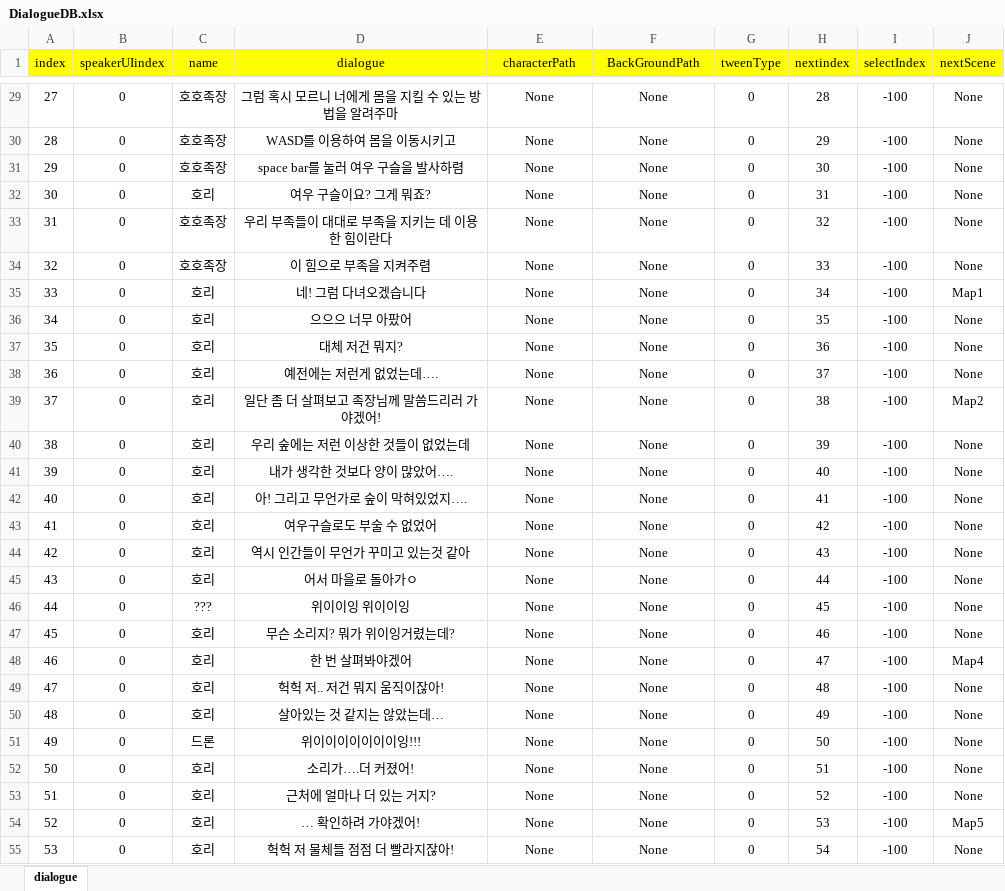
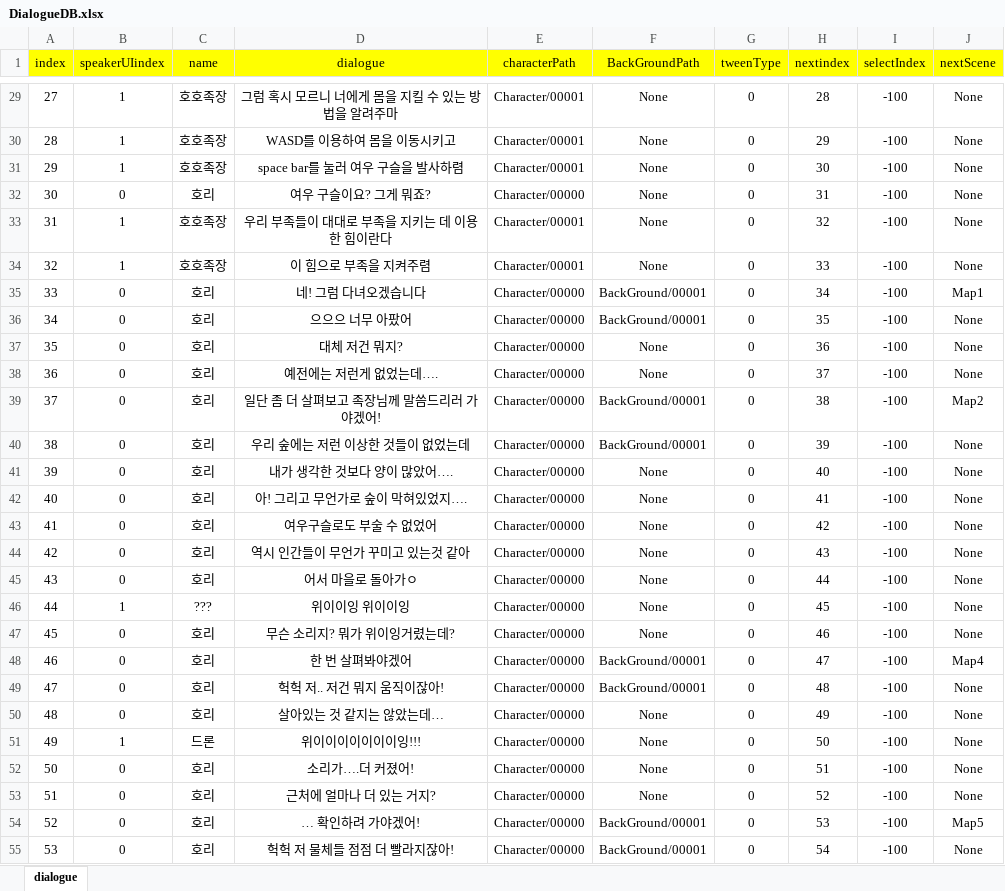
Before and after one commit to RyuHaJung/Team_C_UnityAlgorithm, an Excel workbook: Team_C_Algorithm_Project/Assets/Resources/ExcelDB/DialogueDB.xlsx, sheet dialogue, drawn as a sheet; only a part is shown, gaps mark what is left out; values as stored, in another font and other column widths than the file's, no borders; the diff covers the shown part only; the diff names each change by its address in the sheet, - before the commit and + after, or states it on an @@ line.

```diff
--- a/Team_C_Algorithm_Project/Assets/Resources/ExcelDB/DialogueDB.xlsx (sheet dialogue)
+++ b/Team_C_Algorithm_Project/Assets/Resources/ExcelDB/DialogueDB.xlsx (sheet dialogue)
-B29:B31 (speakerUIindex): 0
+B29:B31 (speakerUIindex): 1
-E29:E31 (characterPath): None
+E29:E31 (characterPath): Character/00001
-E32 (characterPath): None
+E32 (characterPath): Character/00000
-B33:B34 (speakerUIindex): 0
+B33:B34 (speakerUIindex): 1
-E33:E34 (characterPath): None
+E33:E34 (characterPath): Character/00001
-E35:E55 (characterPath): None
+E35:E55 (characterPath): Character/00000
-F35:F36 (BackGroundPath): None
+F35:F36 (BackGroundPath): BackGround/00001
-F39:F40 (BackGroundPath): None
+F39:F40 (BackGroundPath): BackGround/00001
-B46 (speakerUIindex): 0
+B46 (speakerUIindex): 1
-F48:F49 (BackGroundPath): None
+F48:F49 (BackGroundPath): BackGround/00001
-B51 (speakerUIindex): 0
+B51 (speakerUIindex): 1
-F54:F55 (BackGroundPath): None
+F54:F55 (BackGroundPath): BackGround/00001
```
Also changed, not shown: 56 edited cells elsewhere in this sheet, 22 other files.
